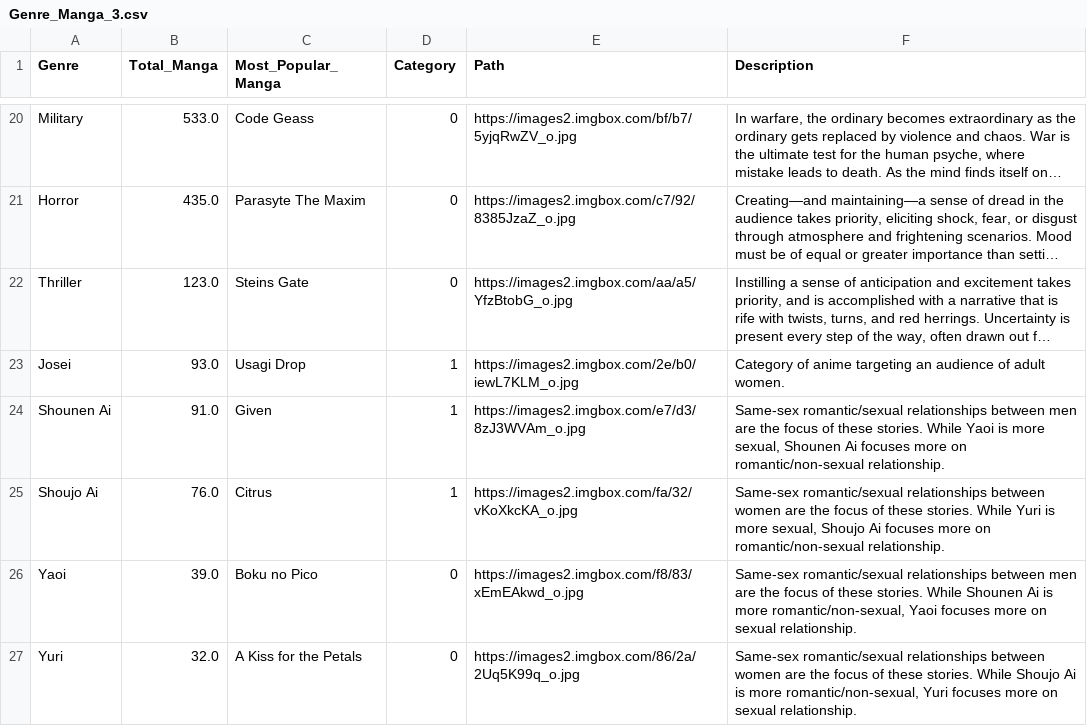
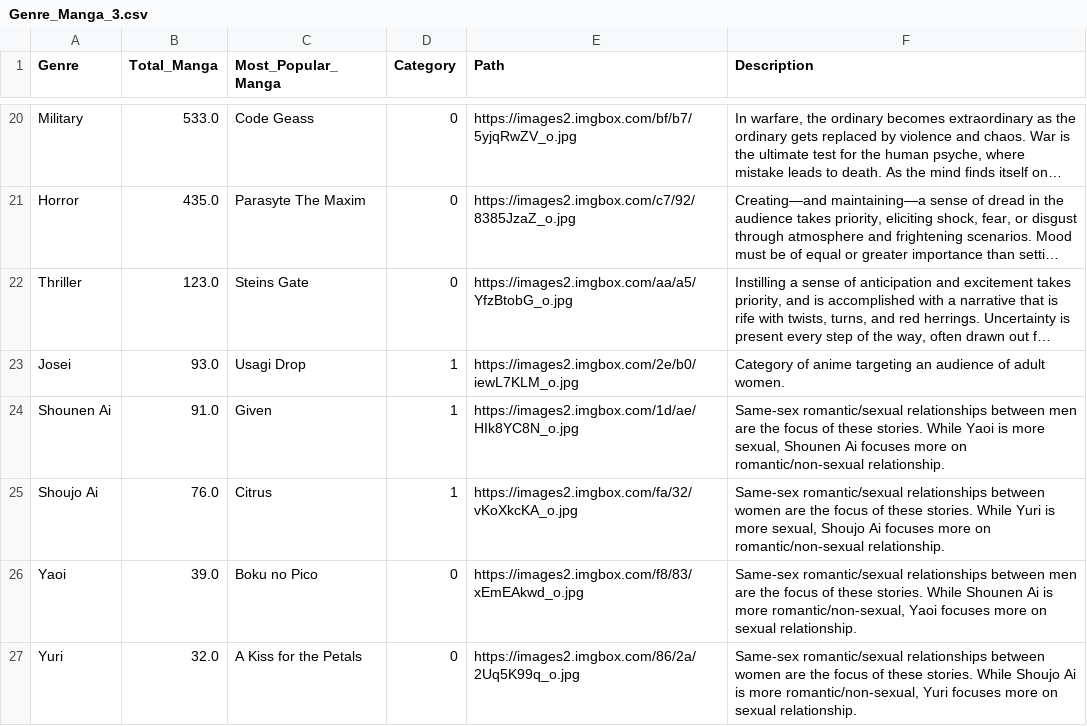
Before and after one commit to ilmanovski/Data-Visualisation, a CSV file: Genre_Manga_3.csv, drawn as a sheet; only a part is shown, gaps mark what is left out; long unchanged cells end in …; the diff names each change by its address in the sheet, - before the commit and + after, or states it on an @@ line.

Commit message:
Update Genre_Manga_3.csv

```diff
--- a/Genre_Manga_3.csv
+++ b/Genre_Manga_3.csv
-E24 (Path): https://images2.imgbox.com/e7/d3/8zJ3WVAm_o.jpg
+E24 (Path): https://images2.imgbox.com/1d/ae/HIk8YC8N_o.jpg
```
